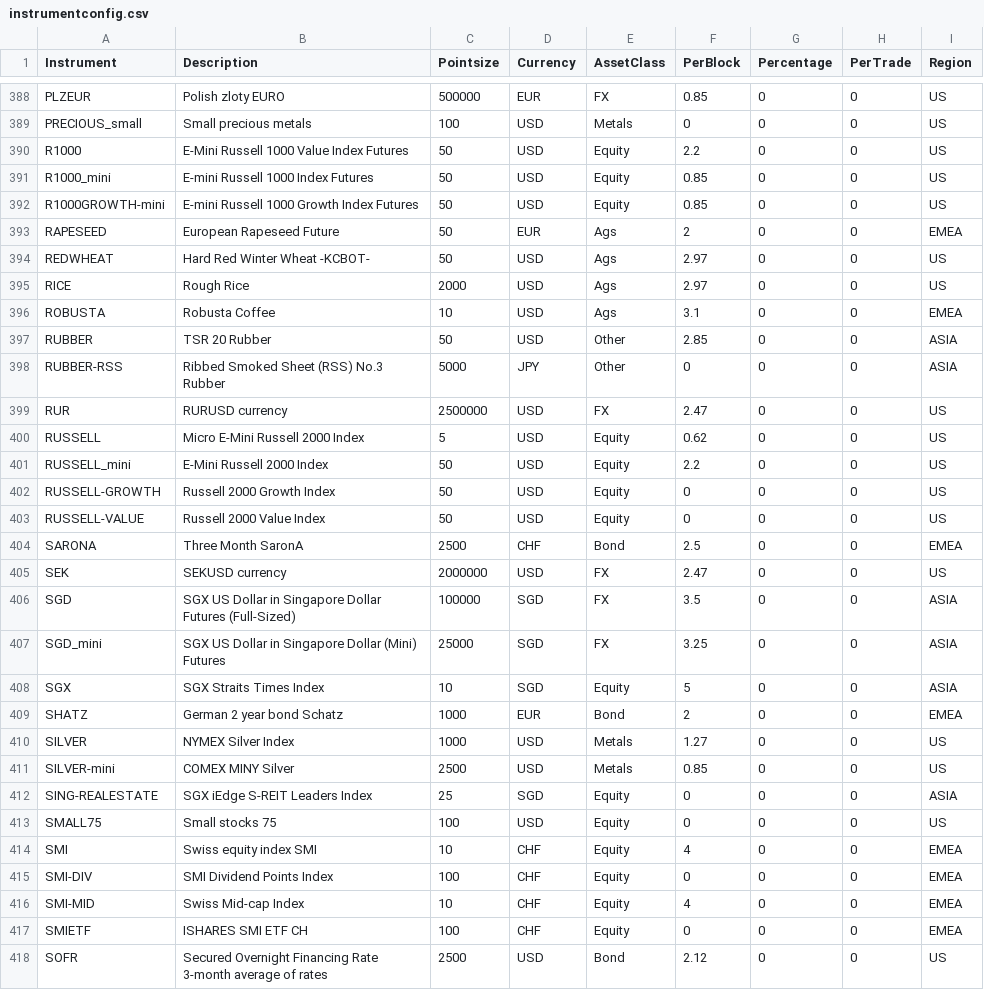
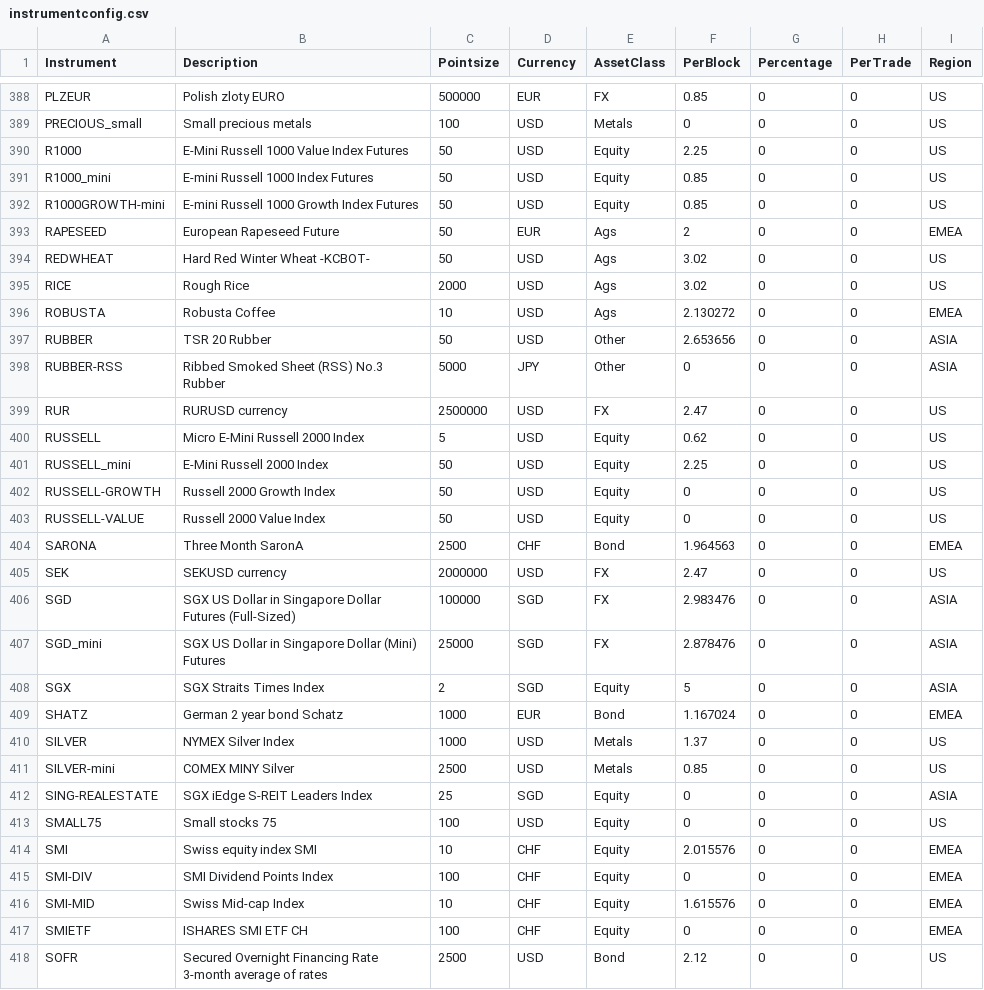
Before and after one commit to craigmediaservices/pysystemtrade, a CSV file: data/futures/csvconfig/instrumentconfig.csv, drawn as a sheet; only a part is shown, gaps mark what is left out; the diff covers the shown part only.

```diff
--- a/data/futures/csvconfig/instrumentconfig.csv
+++ b/data/futures/csvconfig/instrumentconfig.csv
@@ -389,3 +389,3 @@ PLZEUR,Polish zloty EURO,500000,EUR,FX,0.85,0,0,US
 PRECIOUS_small,Small precious metals,100,USD,Metals,0,0,0,US
-R1000,E-Mini Russell 1000 Value Index Futures,50,USD,Equity,2.2,0,0,US
+R1000,E-Mini Russell 1000 Value Index Futures,50,USD,Equity,2.25,0,0,US
 R1000_mini,E-mini Russell 1000 Index Futures,50,USD,Equity,0.85,0,0,US
@@ -393,6 +393,6 @@ R1000GROWTH-mini,E-mini Russell 1000 Growth Index Futures,50,USD,Equity,0.85,0,0
 RAPESEED,European Rapeseed Future,50,EUR,Ags,2,0,0,EMEA
-REDWHEAT,Hard Red Winter Wheat -KCBOT-,50,USD,Ags,2.97,0,0,US
-RICE,Rough Rice,2000,USD,Ags,2.97,0,0,US
-ROBUSTA,Robusta Coffee,10,USD,Ags,3.1,0,0,EMEA
-RUBBER,TSR 20 Rubber,50,USD,Other,2.85,0,0,ASIA
+REDWHEAT,Hard Red Winter Wheat -KCBOT-,50,USD,Ags,3.02,0,0,US
+RICE,Rough Rice,2000,USD,Ags,3.02,0,0,US
+ROBUSTA,Robusta Coffee,10,USD,Ags,2.130272,0,0,EMEA
+RUBBER,TSR 20 Rubber,50,USD,Other,2.653656,0,0,ASIA
 RUBBER-RSS,Ribbed Smoked Sheet (RSS) No.3 Rubber,5000,JPY,Other,0,0,0,ASIA
@@ -400,12 +400,12 @@ RUR,RURUSD currency,2500000,USD,FX,2.47,0,0,US
 RUSSELL,Micro E-Mini Russell 2000 Index,5,USD,Equity,0.62,0,0,US
-RUSSELL_mini,E-Mini Russell 2000 Index,50,USD,Equity,2.2,0,0,US
+RUSSELL_mini,E-Mini Russell 2000 Index,50,USD,Equity,2.25,0,0,US
 RUSSELL-GROWTH,Russell 2000 Growth Index,50,USD,Equity,0,0,0,US
 RUSSELL-VALUE,Russell 2000 Value Index,50,USD,Equity,0,0,0,US
-SARONA,Three Month SaronA,2500,CHF,Bond,2.5,0,0,EMEA
+SARONA,Three Month SaronA,2500,CHF,Bond,1.964563,0,0,EMEA
 SEK,SEKUSD currency,2000000,USD,FX,2.47,0,0,US
-SGD,SGX US Dollar in Singapore Dollar Futures (Full-Sized),100000,SGD,FX,3.5,0,0,ASIA
-SGD_mini,SGX US Dollar in Singapore Dollar (Mini) Futures,25000,SGD,FX,3.25,0,0,ASIA
-SGX,SGX Straits Times Index,10,SGD,Equity,5,0,0,ASIA
-SHATZ,German 2 year bond Schatz,1000,EUR,Bond,2,0,0,EMEA
-SILVER,NYMEX Silver Index,1000,USD,Metals,1.27,0,0,US
+SGD,SGX US Dollar in Singapore Dollar Futures (Full-Sized),100000,SGD,FX,2.983476,0,0,ASIA
+SGD_mini,SGX US Dollar in Singapore Dollar (Mini) Futures,25000,SGD,FX,2.878476,0,0,ASIA
+SGX,SGX Straits Times Index,2,SGD,Equity,5,0,0,ASIA
+SHATZ,German 2 year bond Schatz,1000,EUR,Bond,1.167024,0,0,EMEA
+SILVER,NYMEX Silver Index,1000,USD,Metals,1.37,0,0,US
 SILVER-mini,COMEX MINY Silver,2500,USD,Metals,0.85,0,0,US
@@ -413,5 +413,5 @@ SING-REALESTATE,SGX iEdge S-REIT Leaders Index,25,SGD,Equity,0,0,0,ASIA
 SMALL75,Small stocks 75,100,USD,Equity,0,0,0,US
-SMI,Swiss equity index SMI,10,CHF,Equity,4,0,0,EMEA
+SMI,Swiss equity index SMI,10,CHF,Equity,2.015576,0,0,EMEA
 SMI-DIV,SMI Dividend Points Index,100,CHF,Equity,0,0,0,EMEA
-SMI-MID,Swiss Mid-cap Index,10,CHF,Equity,4,0,0,EMEA
+SMI-MID,Swiss Mid-cap Index,10,CHF,Equity,1.615576,0,0,EMEA
 SMIETF,ISHARES SMI ETF CH,100,CHF,Equity,0,0,0,EMEA
```
Also changed, not shown: 117 edited cells elsewhere in this file, data/futures/csvconfig/rollconfig.csv, sysbrokers/IB/config/ib_config_futures.csv, 10 other files.
